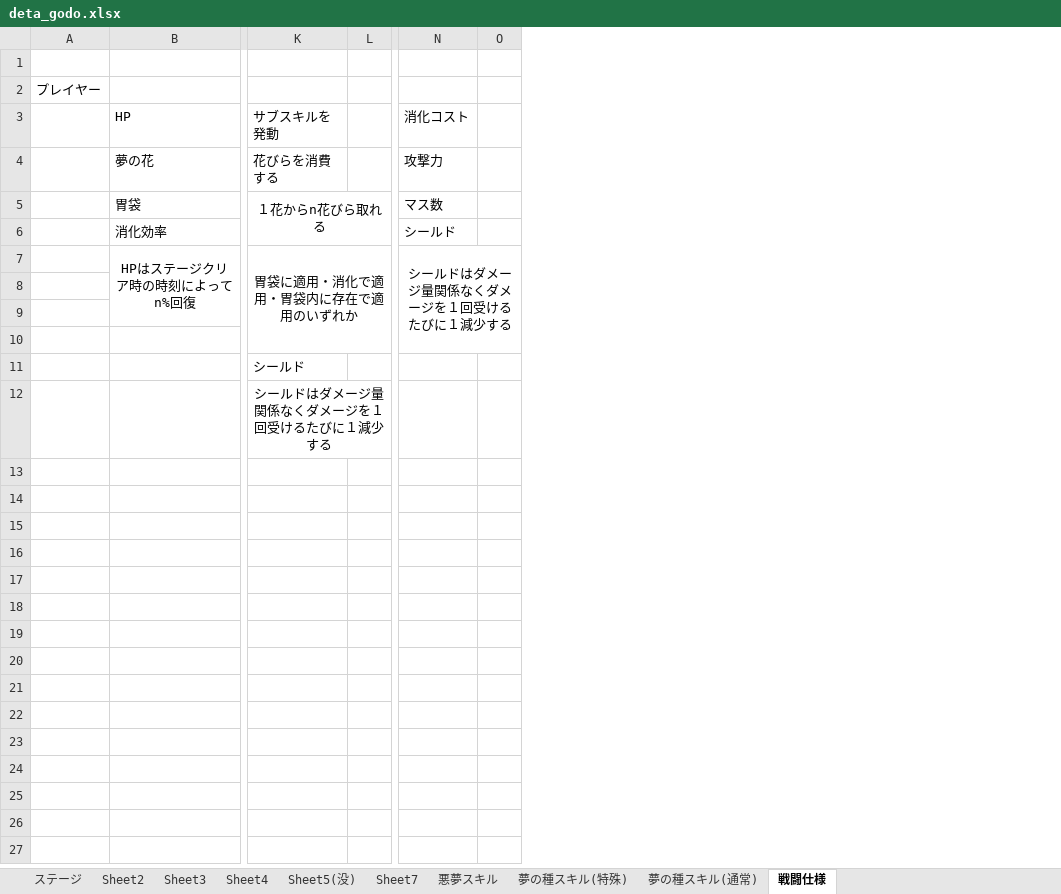
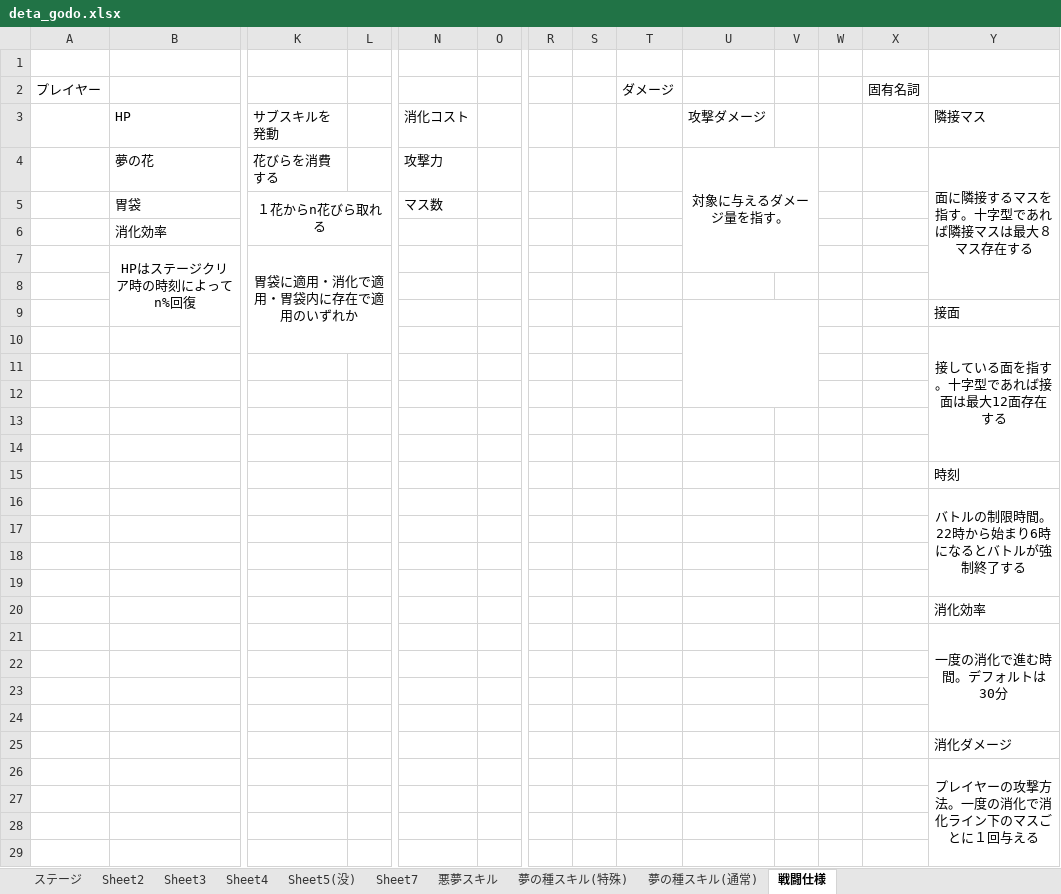
Before and after one commit to rainrumi/GJGJ_2605, an Excel workbook: resource/deta_godo.xlsx, sheet 戦闘仕様, drawn as a sheet; only a part is shown, gaps mark what is left out; values as stored, in another font and other column widths than the file's, no borders; removed rows and columns are numbered as before the commit, all else as after; rows hold the shown columns only; the diff covers the shown part only; the diff names each change by its address in the sheet, - before the commit and + after, or states it on an @@ line.

```diff
--- a/resource/deta_godo.xlsx (sheet 戦闘仕様)
+++ b/resource/deta_godo.xlsx (sheet 戦闘仕様)
+column R, empty
+column S, empty
+column T, row 2: ダメージ
+column U, rows 3-4: 攻撃ダメージ | 対象に与えるダメージ量を指す。
+column V, empty
+column W, empty
+column X, row 2: 固有名詞
+column Y, rows 3-10: 隣接マス | 面に隣接するマスを指す。十字型であれば隣接マスは最大８マス存在する |  |  |  |  | 接面 | 接している面を指す。十字型であれば接面は最大12面存在する
-N6: シールド
+N6: (empty)
-N7: シールドはダメージ量関係なくダメージを１回受けるたびに１減少する
+N7: (empty)
-N7:O10 merged
-K11: シールド
+K11: (empty)
-K12: シールドはダメージ量関係なくダメージを１回受けるたびに１減少する
+K12: (empty)
-K12:L12 merged
+row 13: (empty)
+row 14: (empty)
+row 15:  |  |  |  |  |  |  |  |  |  |  |  |  | 時刻
+row 16:  |  |  |  |  |  |  |  |  |  |  |  |  | バトルの制限時間。22時から始まり6時になるとバトルが強制終了する
+row 17: (empty)
+row 18: (empty)
+row 19: (empty)
+row 20:  |  |  |  |  |  |  |  |  |  |  |  |  | 消化効率
+row 21:  |  |  |  |  |  |  |  |  |  |  |  |  | 一度の消化で進む時間。デフォルトは30分
+row 22: (empty)
+row 23: (empty)
+row 24: (empty)
+row 25:  |  |  |  |  |  |  |  |  |  |  |  |  | 消化ダメージ
+row 26:  |  |  |  |  |  |  |  |  |  |  |  |  | プレイヤーの攻撃方法。一度の消化で消化ライン下のマスごとに１回与える
+row 27: (empty)
+row 28: (empty)
+row 29: (empty)
```
Also changed, not shown: 11 added rows elsewhere in this sheet, sheet 悪夢スキル, 15 other files.
